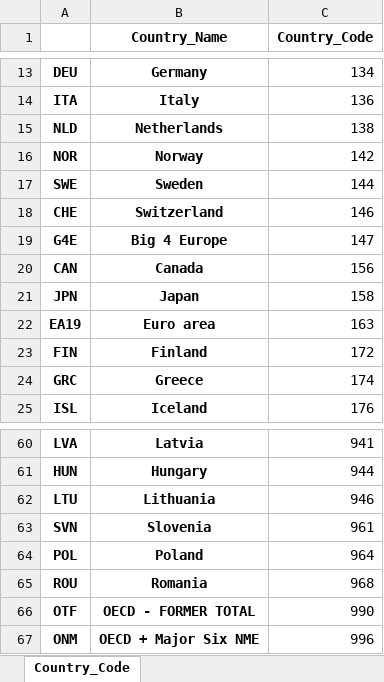
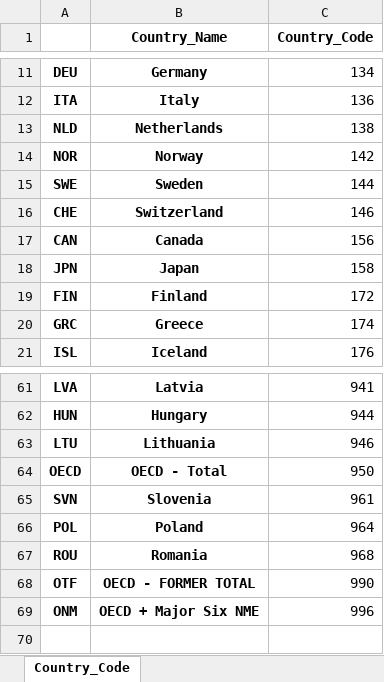
Before and after one commit to lawrence1626/TEDC, an Excel workbook: Country_Code.xlsx, sheet Country_Code, drawn as a sheet; only a part is shown, gaps mark what is left out; values as stored, in another font and other column widths than the file's, no borders; removed rows and columns are numbered as before the commit, all else as after; the diff covers the shown part only; the diff names each change by its address in the sheet, - before the commit and + after, or states it on an @@ line.

```diff
--- a/Country_Code.xlsx (sheet Country_Code)
+++ b/Country_Code.xlsx (sheet Country_Code)
-row 19: G4E | Big 4 Europe | 147
-row 22: EA19 | Euro area | 163
+row 64: OECD | OECD - Total | 950
```
Also changed, not shown: 5 added rows and 4 removed rows elsewhere in this sheet, 8 other files.
